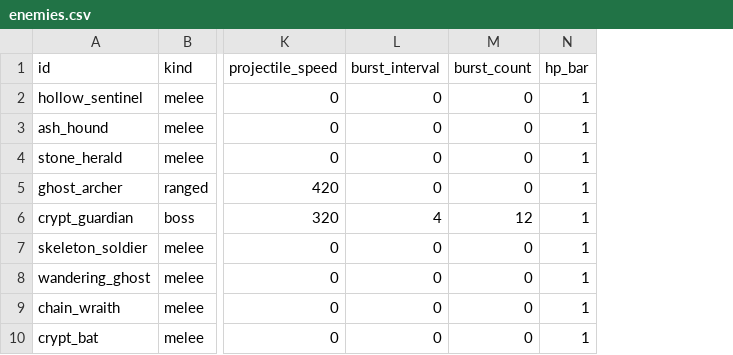
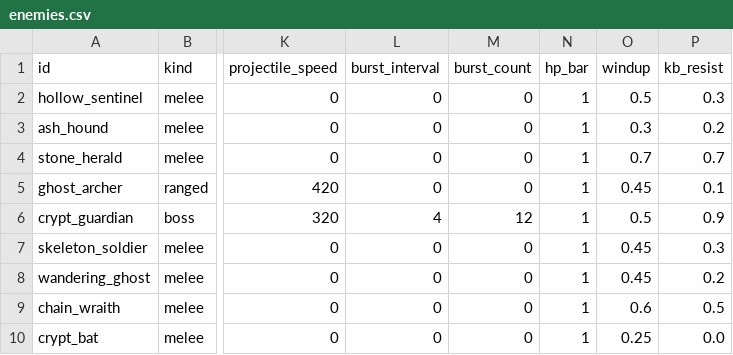
Before and after one commit to Willvinicius2/echoes-of-the-shatter, a CSV file: godot/data2d/enemies.csv, drawn as a sheet; only a part is shown, gaps mark what is left out; the diff names each change by its address in the sheet, - before the commit and + after, or states it on an @@ line.

```diff
--- a/godot/data2d/enemies.csv
+++ b/godot/data2d/enemies.csv
+column O (windup), rows 2-10: 0.5 | 0.3 | 0.7 | 0.45 | 0.5 | 0.45 | 0.45 | 0.6 | 0.25
+column P (kb_resist), rows 2-10: 0.3 | 0.2 | 0.7 | 0.1 | 0.9 | 0.3 | 0.2 | 0.5 | 0.0
```
Also changed, not shown: 14 other files.
